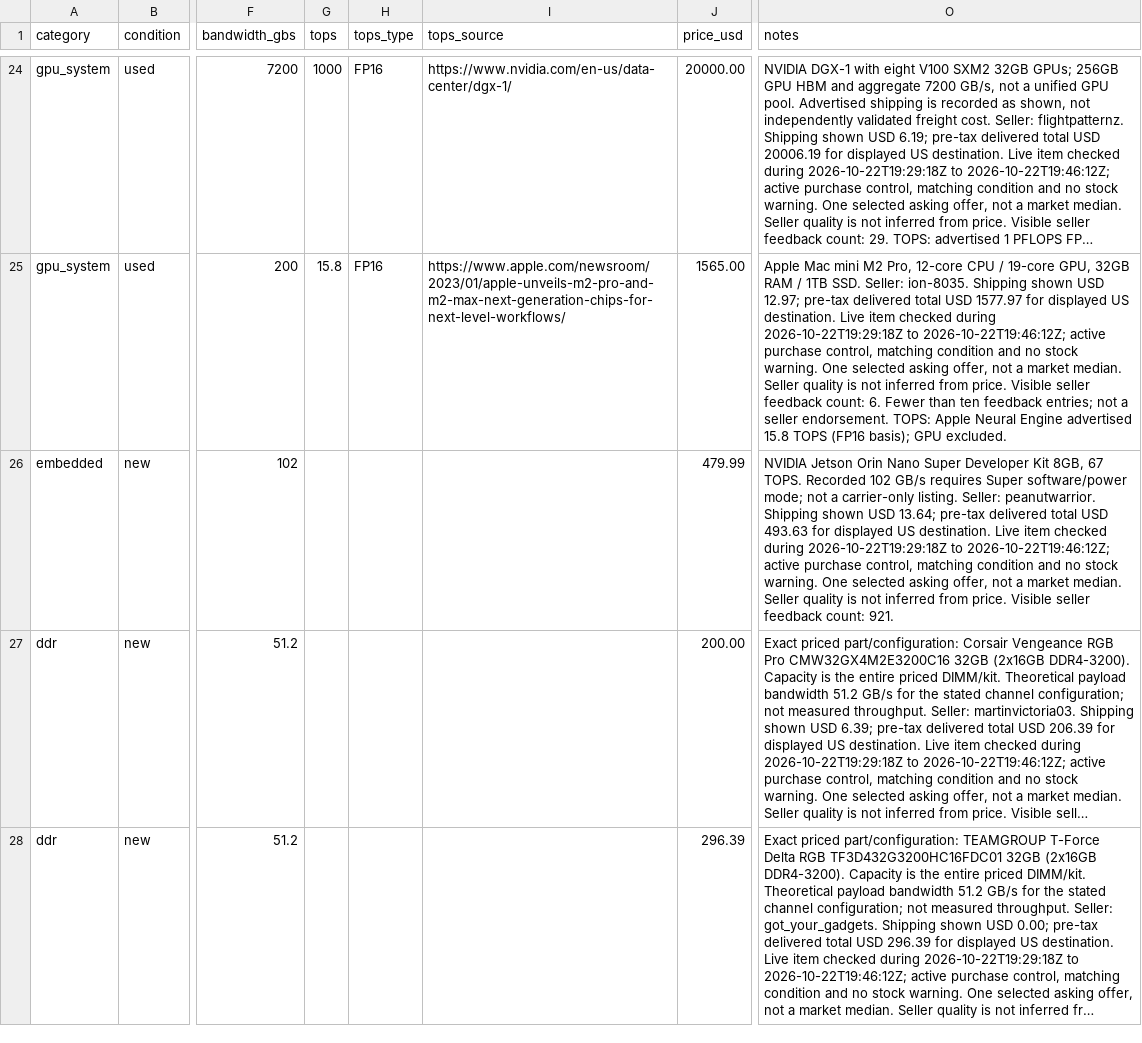
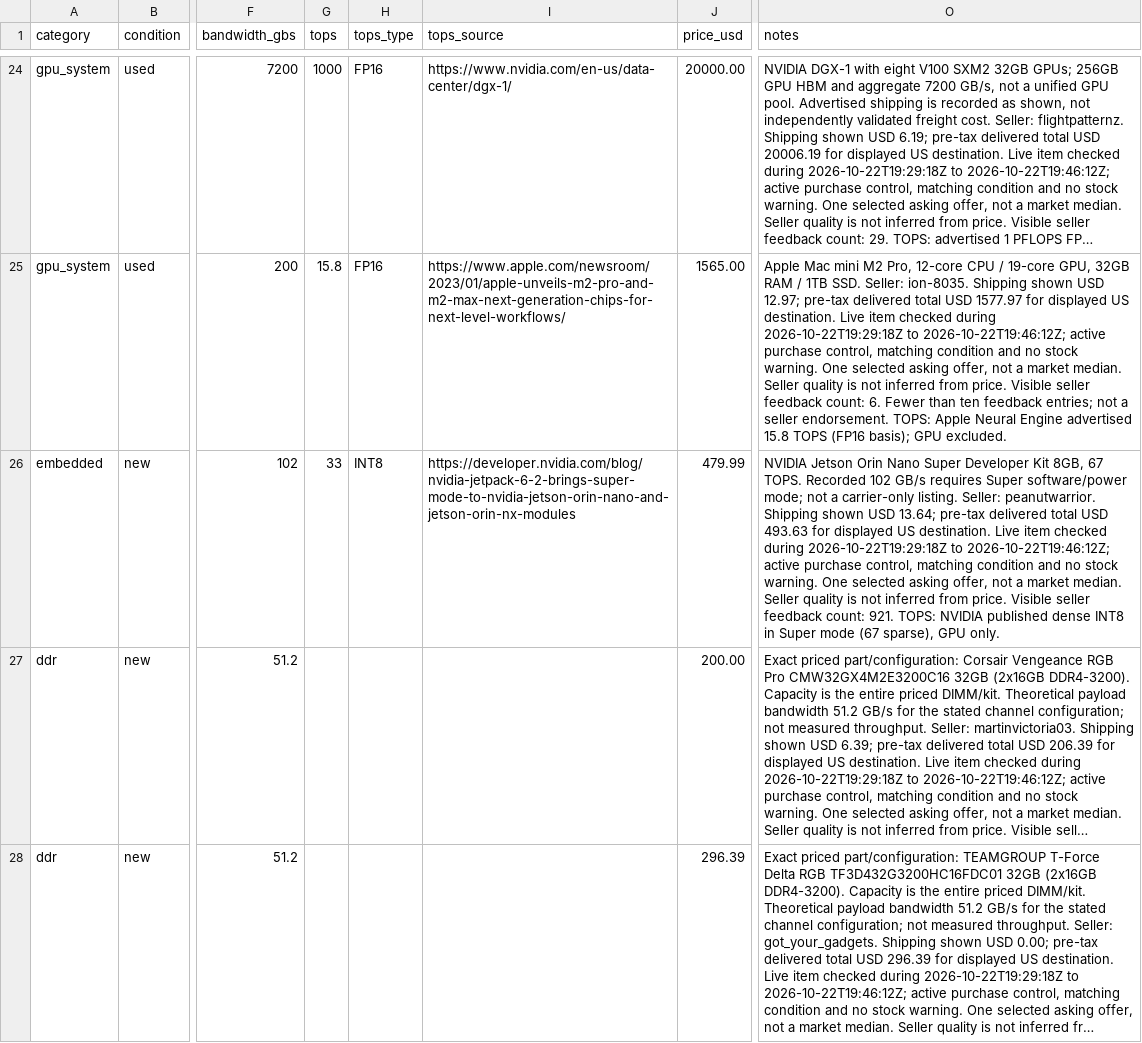
Before and after one commit to cloudrift-ai/hwdb, a CSV file: data/options.csv, drawn as a sheet; only a part is shown, gaps mark what is left out; long unchanged cells end in …; the diff covers the shown part only; the diff names each change by its address in the sheet, - before the commit and + after, or states it on an @@ line.

```diff
--- a/data/options.csv
+++ b/data/options.csv
-G26 (tops): (empty)
+G26 (tops): 33
-H26 (tops_type): (empty)
+H26 (tops_type): INT8
-I26 (tops_source): (empty)
+I26 (tops_source): https://developer.nvidia.com/blog/nvidia-jetpack-6-2-brings-super-mode-to-nvidia-jetson-orin-nano-and-jetson-orin-nx-modules
-O26 (notes): …count: 921.
+O26 (notes): …count: 921. TOPS: NVIDIA published dense INT8 in Super mode (67 sparse), GPU only.
```
Also changed, not shown: 64 edited cells elsewhere in this file, data/workbook_overrides.csv, 1 other file.
